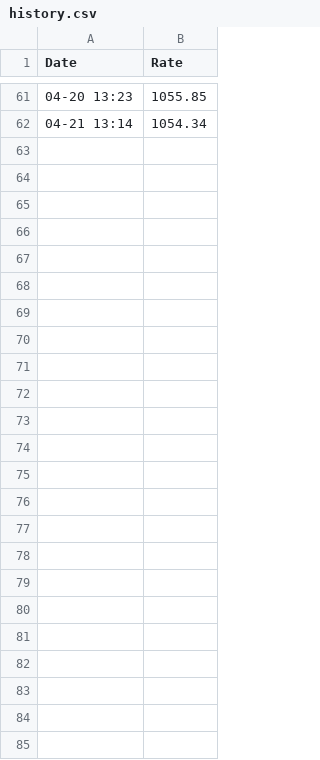
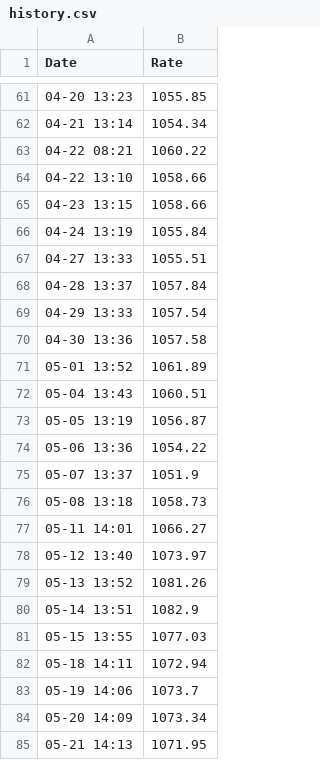
Before and after one commit to mannerlim-jpg/my-currency-bot, a CSV file: history.csv, drawn as a sheet; only a part is shown, gaps mark what is left out; the diff names each change by its address in the sheet, - before the commit and + after, or states it on an @@ line.

```diff
--- a/history.csv
+++ b/history.csv
+row 63: 04-22 08:21 | 1060.22
+row 64: 04-22 13:10 | 1058.66
+row 65: 04-23 13:15 | 1058.66
+row 66: 04-24 13:19 | 1055.84
+row 67: 04-27 13:33 | 1055.51
+row 68: 04-28 13:37 | 1057.84
+row 69: 04-29 13:33 | 1057.54
+row 70: 04-30 13:36 | 1057.58
+row 71: 05-01 13:52 | 1061.89
+row 72: 05-04 13:43 | 1060.51
+row 73: 05-05 13:19 | 1056.87
+row 74: 05-06 13:36 | 1054.22
+row 75: 05-07 13:37 | 1051.9
+row 76: 05-08 13:18 | 1058.73
+row 77: 05-11 14:01 | 1066.27
+row 78: 05-12 13:40 | 1073.97
+row 79: 05-13 13:52 | 1081.26
+row 80: 05-14 13:51 | 1082.9
+row 81: 05-15 13:55 | 1077.03
+row 82: 05-18 14:11 | 1072.94
+row 83: 05-19 14:06 | 1073.7
+row 84: 05-20 14:09 | 1073.34
+row 85: 05-21 14:13 | 1071.95
```
Also changed, not shown: 2 other files.
